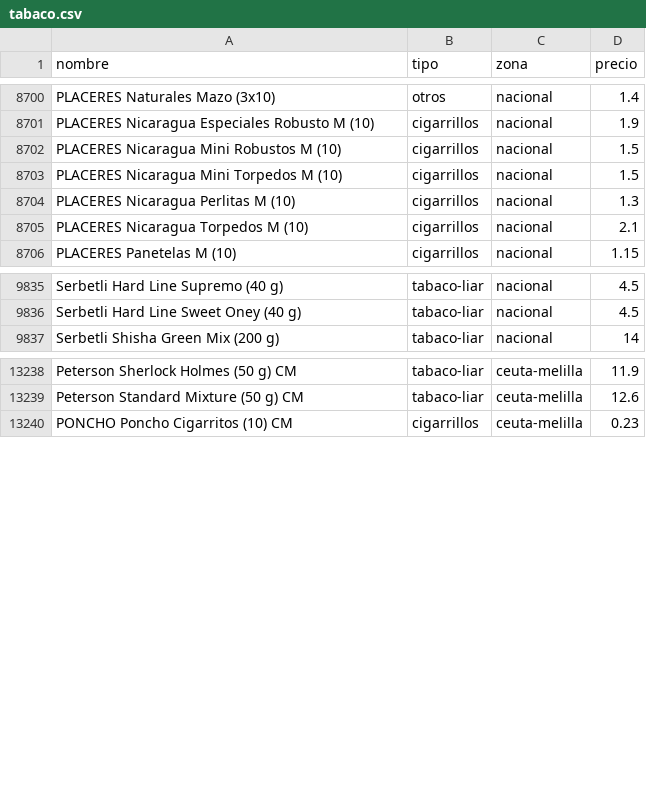
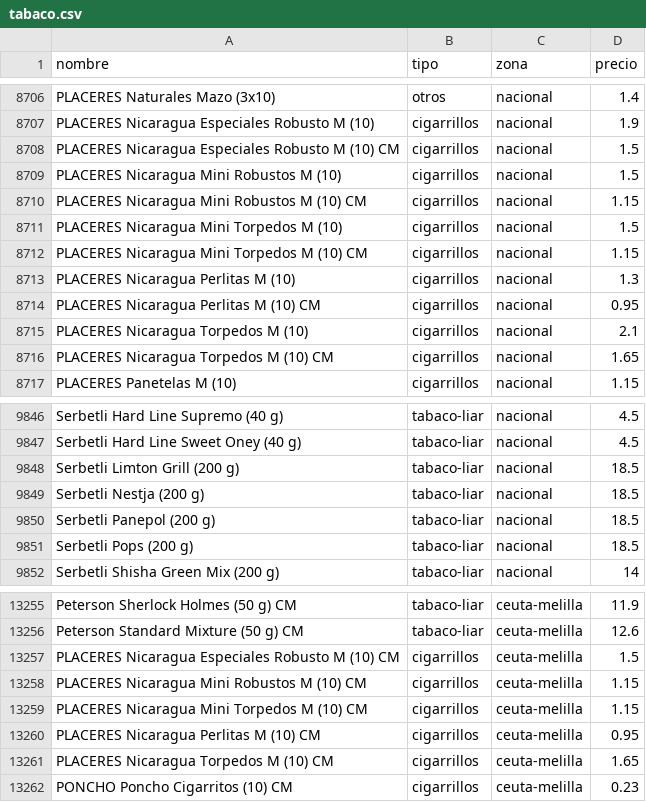
Before and after one commit to marcosics/mitabaco-new, a CSV file: tabaco.csv, drawn as a sheet; only a part is shown, gaps mark what is left out; the diff covers the shown part only; the diff names each change by its address in the sheet, - before the commit and + after, or states it on an @@ line.

```diff
--- a/tabaco.csv
+++ b/tabaco.csv
+row 8708: PLACERES Nicaragua Especiales Robusto M (10) CM | cigarrillos | nacional | 1.5
+row 8710: PLACERES Nicaragua Mini Robustos M (10) CM | cigarrillos | nacional | 1.15
+row 8712: PLACERES Nicaragua Mini Torpedos M (10) CM | cigarrillos | nacional | 1.15
+row 8714: PLACERES Nicaragua Perlitas M (10) CM | cigarrillos | nacional | 0.95
+row 8716: PLACERES Nicaragua Torpedos M (10) CM | cigarrillos | nacional | 1.65
+row 9848: Serbetli Limton Grill (200 g) | tabaco-liar | nacional | 18.5
+row 9849: Serbetli Nestja (200 g) | tabaco-liar | nacional | 18.5
+row 9850: Serbetli Panepol (200 g) | tabaco-liar | nacional | 18.5
+row 9851: Serbetli Pops (200 g) | tabaco-liar | nacional | 18.5
+row 13257: PLACERES Nicaragua Especiales Robusto M (10) CM | cigarrillos | ceuta-melilla | 1.5
+row 13258: PLACERES Nicaragua Mini Robustos M (10) CM | cigarrillos | ceuta-melilla | 1.15
+row 13259: PLACERES Nicaragua Mini Torpedos M (10) CM | cigarrillos | ceuta-melilla | 1.15
+row 13260: PLACERES Nicaragua Perlitas M (10) CM | cigarrillos | ceuta-melilla | 0.95
+row 13261: PLACERES Nicaragua Torpedos M (10) CM | cigarrillos | ceuta-melilla | 1.65
```
Also changed, not shown: 9 added rows and 81 edited cells elsewhere in this file, 1 other file.
